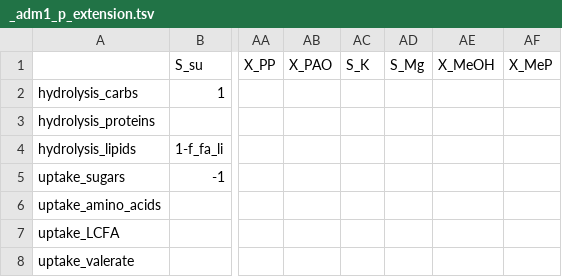
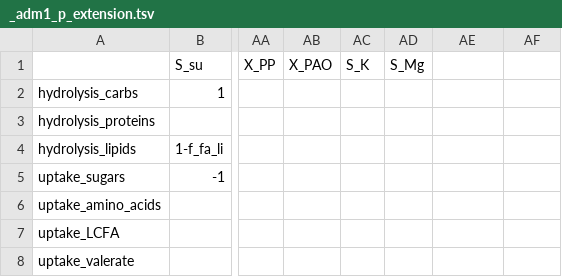
Before and after one commit to QSD-Group/QSDsan, a TSV file: qsdsan/data/process_data/_adm1_p_extension.tsv, drawn as a sheet; only a part is shown, gaps mark what is left out; the diff names each change by its address in the sheet, - before the commit and + after, or states it on an @@ line.

Commit message:
Update _adm1_p_extension.tsv

```diff
--- a/qsdsan/data/process_data/_adm1_p_extension.tsv
+++ b/qsdsan/data/process_data/_adm1_p_extension.tsv
-AE1: X_MeOH
+AE1: (empty)
-AF1: X_MeP
+AF1: (empty)
```
